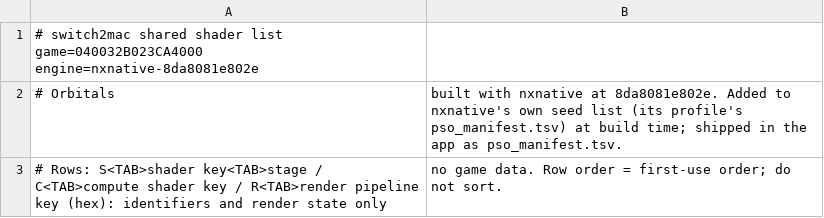
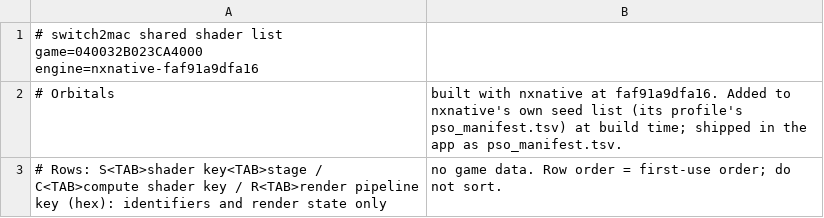
Before and after one commit to Hengle/switch2mac, a TSV file: games/orbitals/shader_list.tsv, drawn as a sheet.

```diff
--- a/games/orbitals/shader_list.tsv
+++ b/games/orbitals/shader_list.tsv
@@ -1,3 +1,3 @@
-# switch2mac shared shader list	game=040032B023CA4000	engine=nxnative-8da8081e802e
-# Orbitals, built with nxnative at 8da8081e802e. Added to nxnative's own seed list (its profile's pso_manifest.tsv) at build time; shipped in the app as pso_manifest.tsv.
+# switch2mac shared shader list	game=040032B023CA4000	engine=nxnative-faf91a9dfa16
+# Orbitals, built with nxnative at faf91a9dfa16. Added to nxnative's own seed list (its profile's pso_manifest.tsv) at build time; shipped in the app as pso_manifest.tsv.
 # Rows: S<TAB>shader key<TAB>stage / C<TAB>compute shader key / R<TAB>render pipeline key (hex): identifiers and render state only, no game data. Row order = first-use order; do not sort.
```
Also changed, not shown: 2 other files.
